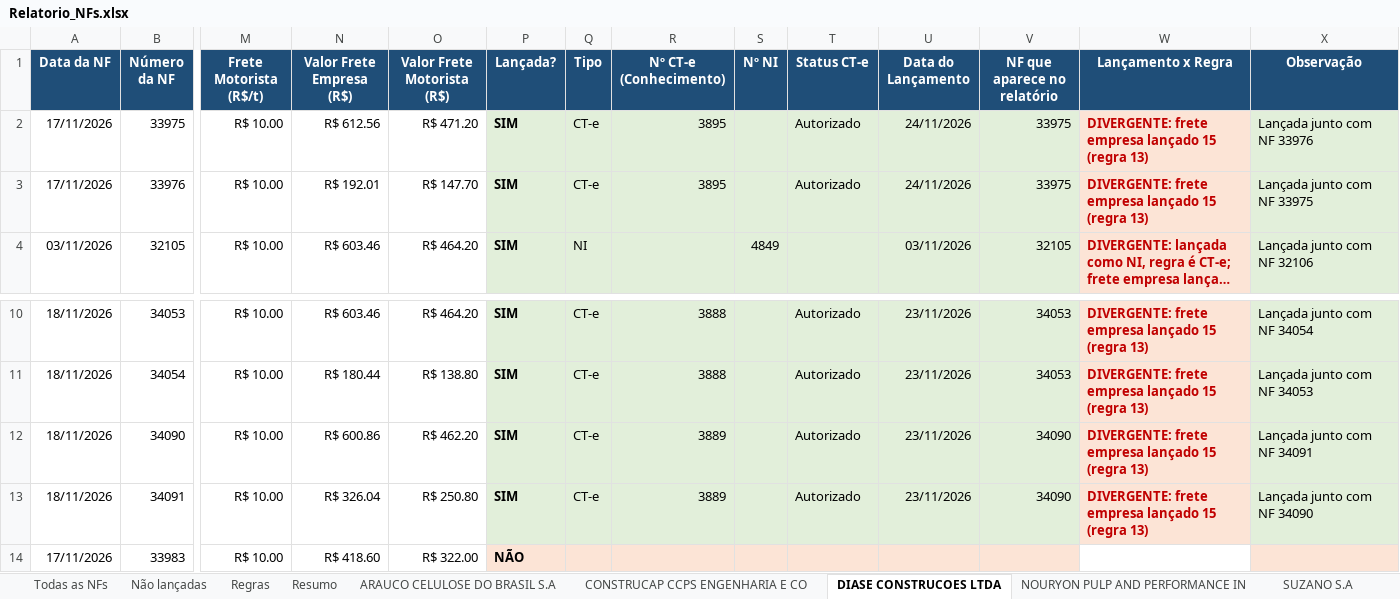
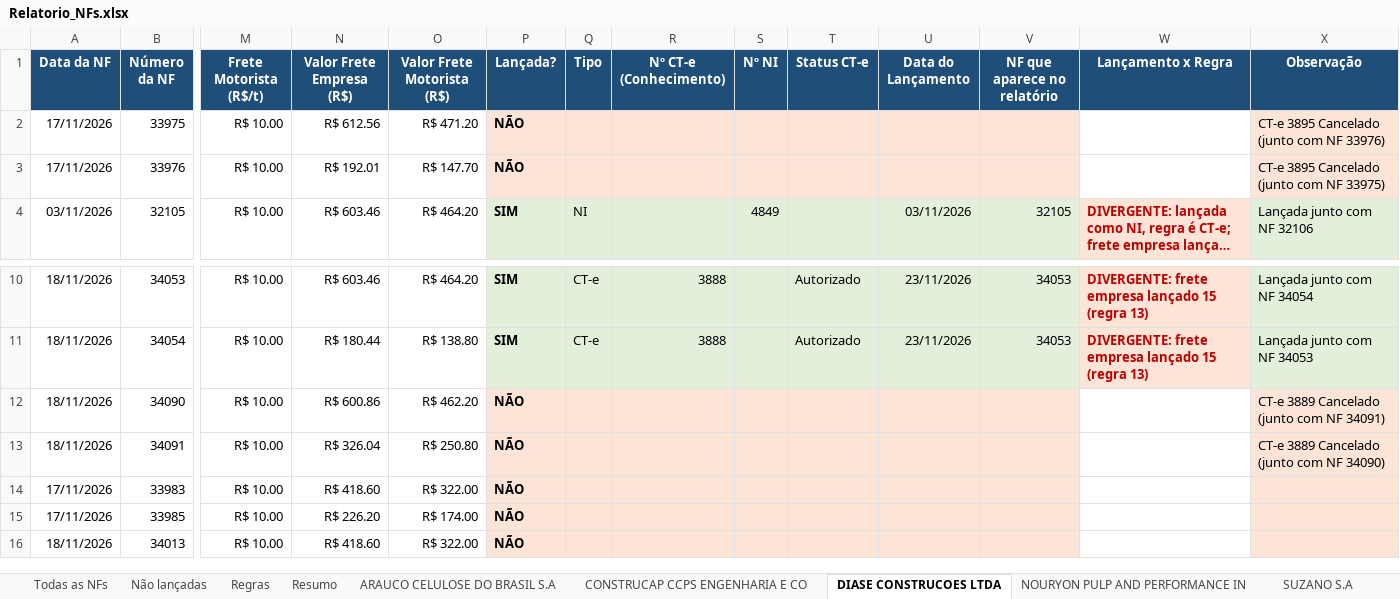
Before and after one commit to antoniolobatoadm-gif/WHATS, an Excel workbook: NFs_novembro/Relatorio_NFs.xlsx, sheet DIASE CONSTRUCOES LTDA, drawn as a sheet; only a part is shown, gaps mark what is left out; the shorter side is filled out with more unchanged rows; long unchanged cells end in …; values as stored, in another font and other column widths than the file's, no borders; the diff names each change by its address in the sheet, - before the commit and + after, or states it on an @@ line.

```diff
--- a/NFs_novembro/Relatorio_NFs.xlsx (sheet DIASE CONSTRUCOES LTDA)
+++ b/NFs_novembro/Relatorio_NFs.xlsx (sheet DIASE CONSTRUCOES LTDA)
-P2:P3 (Lançada?): SIM
+P2:P3 (Lançada?): NÃO
-P2:V3 fill: #E2EFDA
+P2:V3 fill: #FCE4D6
-Q2:Q3 (Tipo): CT-e
+Q2:Q3 (Tipo): (empty)
-R2:R3 (Nº CT-e (Conhecimento)): 3895
+R2:R3 (Nº CT-e (Conhecimento)): (empty)
-T2:T3 (Status CT-e): Autorizado
+T2:T3 (Status CT-e): (empty)
-U2:U3 (Data do Lançamento): 24/11/2026
+U2:U3 (Data do Lançamento): (empty)
-V2:V3 (NF que aparece no relatório): 33975
+V2:V3 (NF que aparece no relatório): (empty)
-W2:W3 (Lançamento x Regra): DIVERGENTE: frete empresa lançado 15 (regra 13)
+W2:W3 (Lançamento x Regra): (empty)
-W2:W3 fill: #FCE4D6
+W2:W3 fill: none
-X2 (Observação): Lançada junto com NF 33976
+X2 (Observação): CT-e 3895 Cancelado (junto com NF 33976)
-X2:X3 fill: #E2EFDA
+X2:X3 fill: #FCE4D6
-X3 (Observação): Lançada junto com NF 33975
+X3 (Observação): CT-e 3895 Cancelado (junto com NF 33975)
-P12:P13 (Lançada?): SIM
+P12:P13 (Lançada?): NÃO
-P12:V13 fill: #E2EFDA
+P12:V13 fill: #FCE4D6
-Q12:Q13 (Tipo): CT-e
+Q12:Q13 (Tipo): (empty)
-R12:R13 (Nº CT-e (Conhecimento)): 3889
+R12:R13 (Nº CT-e (Conhecimento)): (empty)
-T12:T13 (Status CT-e): Autorizado
+T12:T13 (Status CT-e): (empty)
-U12:U13 (Data do Lançamento): 23/11/2026
+U12:U13 (Data do Lançamento): (empty)
-V12:V13 (NF que aparece no relatório): 34090
+V12:V13 (NF que aparece no relatório): (empty)
-W12:W13 (Lançamento x Regra): DIVERGENTE: frete empresa lançado 15 (regra 13)
+W12:W13 (Lançamento x Regra): (empty)
-W12:W13 fill: #FCE4D6
+W12:W13 fill: none
-X12 (Observação): Lançada junto com NF 34091
+X12 (Observação): CT-e 3889 Cancelado (junto com NF 34091)
-X12:X13 fill: #E2EFDA
+X12:X13 fill: #FCE4D6
-X13 (Observação): Lançada junto com NF 34090
+X13 (Observação): CT-e 3889 Cancelado (junto com NF 34090)
```
Also changed, not shown: sheet Não lançadas, sheet Todas as NFs, sheet Lançamentos x NFs, sheet ARAUCO CELULOSE DO BRASIL S.A, sheet Resumo, 1 other file.
